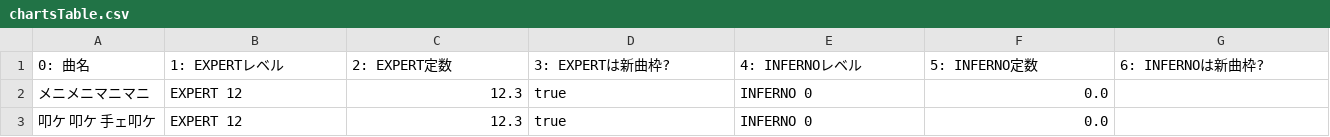
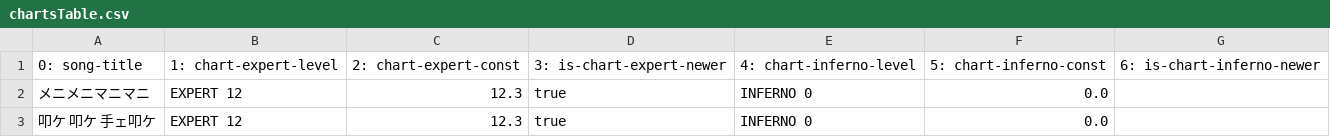
Before and after one commit to shimmand/waccaSupportTools, a CSV file: analyzePlayData/chartsTable.csv, drawn as a sheet; only a part is shown.

Commit message:
Update chartsTable.csv

```diff
--- a/analyzePlayData/chartsTable.csv
+++ b/analyzePlayData/chartsTable.csv
@@ -1,2 +1,2 @@
-"0: 曲名", "1: EXPERTレベル", "2: EXPERT定数", "3: EXPERTは新曲枠?", "4: INFERNOレベル", "5: INFERNO定数", "6: INFERNOは新曲枠?"
+"0: song-title", "1: chart-expert-level", "2: chart-expert-const", "3: is-chart-expert-newer", "4: chart-inferno-level", "5: chart-inferno-const", "6: is-chart-inferno-newer"
 "メニメニマニマニ","EXPERT 12",12.3,true,"INFERNO 0",0.0,
```
